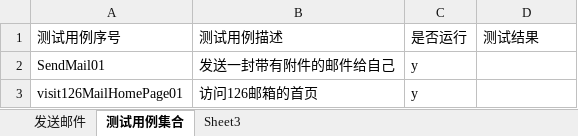
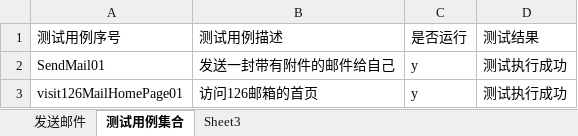
Before and after one commit to quicknow/Test_Junit, an Excel workbook: KeyWordsFrameWork/src/cn/gloryroad/data/关键字驱动测试用例.xlsx, sheet 测试用例集合, drawn as a sheet; values as stored, in another font and other column widths than the file's, no borders; the diff names each change by its address in the sheet, - before the commit and + after, or states it on an @@ line.

```diff
--- a/KeyWordsFrameWork/src/cn/gloryroad/data/关键字驱动测试用例.xlsx (sheet 测试用例集合)
+++ b/KeyWordsFrameWork/src/cn/gloryroad/data/关键字驱动测试用例.xlsx (sheet 测试用例集合)
-D2:D3 (测试结果): (empty)
+D2:D3 (测试结果): 测试执行成功
```
Also changed, not shown: sheet 发送邮件, 15 other files.
